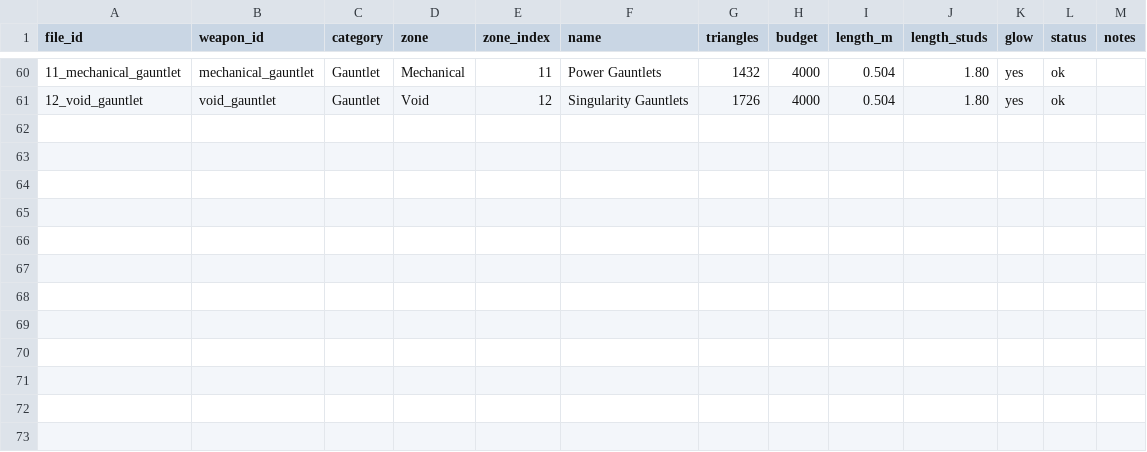
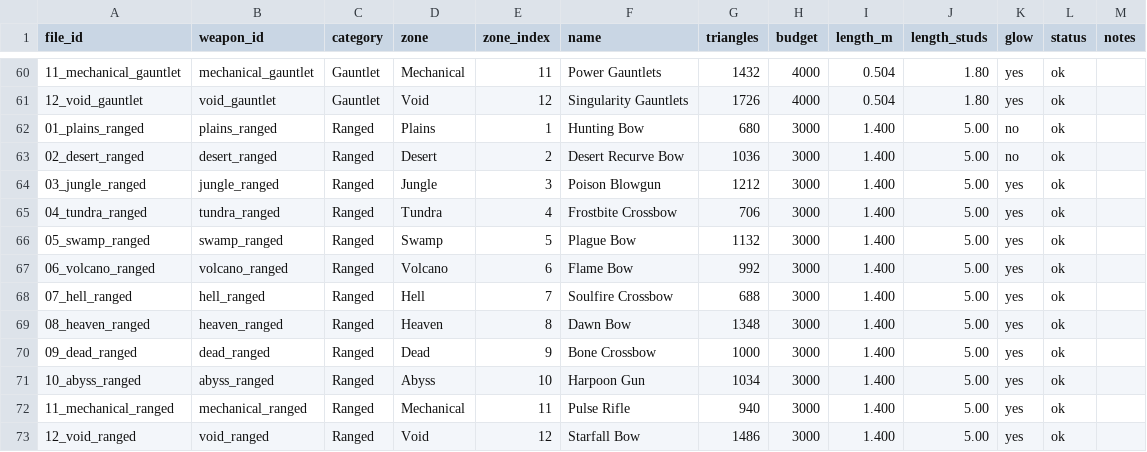
Before and after one commit to Miieski/Fight-Your-Destiny, a CSV file: Blender/Weapons/weapons_manifest.csv, drawn as a sheet; only a part is shown, gaps mark what is left out; the diff names each change by its address in the sheet, - before the commit and + after, or states it on an @@ line.

```diff
--- a/Blender/Weapons/weapons_manifest.csv
+++ b/Blender/Weapons/weapons_manifest.csv
+row 62: 01_plains_ranged | plains_ranged | Ranged | Plains | 1 | Hunting Bow | 680 | 3000 | 1.400 | 5.00 | no | ok
+row 63: 02_desert_ranged | desert_ranged | Ranged | Desert | 2 | Desert Recurve Bow | 1036 | 3000 | 1.400 | 5.00 | no | ok
+row 64: 03_jungle_ranged | jungle_ranged | Ranged | Jungle | 3 | Poison Blowgun | 1212 | 3000 | 1.400 | 5.00 | yes | ok
+row 65: 04_tundra_ranged | tundra_ranged | Ranged | Tundra | 4 | Frostbite Crossbow | 706 | 3000 | 1.400 | 5.00 | yes | ok
+row 66: 05_swamp_ranged | swamp_ranged | Ranged | Swamp | 5 | Plague Bow | 1132 | 3000 | 1.400 | 5.00 | yes | ok
+row 67: 06_volcano_ranged | volcano_ranged | Ranged | Volcano | 6 | Flame Bow | 992 | 3000 | 1.400 | 5.00 | yes | ok
+row 68: 07_hell_ranged | hell_ranged | Ranged | Hell | 7 | Soulfire Crossbow | 688 | 3000 | 1.400 | 5.00 | yes | ok
+row 69: 08_heaven_ranged | heaven_ranged | Ranged | Heaven | 8 | Dawn Bow | 1348 | 3000 | 1.400 | 5.00 | yes | ok
+row 70: 09_dead_ranged | dead_ranged | Ranged | Dead | 9 | Bone Crossbow | 1000 | 3000 | 1.400 | 5.00 | yes | ok
+row 71: 10_abyss_ranged | abyss_ranged | Ranged | Abyss | 10 | Harpoon Gun | 1034 | 3000 | 1.400 | 5.00 | yes | ok
+row 72: 11_mechanical_ranged | mechanical_ranged | Ranged | Mechanical | 11 | Pulse Rifle | 940 | 3000 | 1.400 | 5.00 | yes | ok
+row 73: 12_void_ranged | void_ranged | Ranged | Void | 12 | Starfall Bow | 1486 | 3000 | 1.400 | 5.00 | yes | ok
```
Also changed, not shown: 55 other files.
